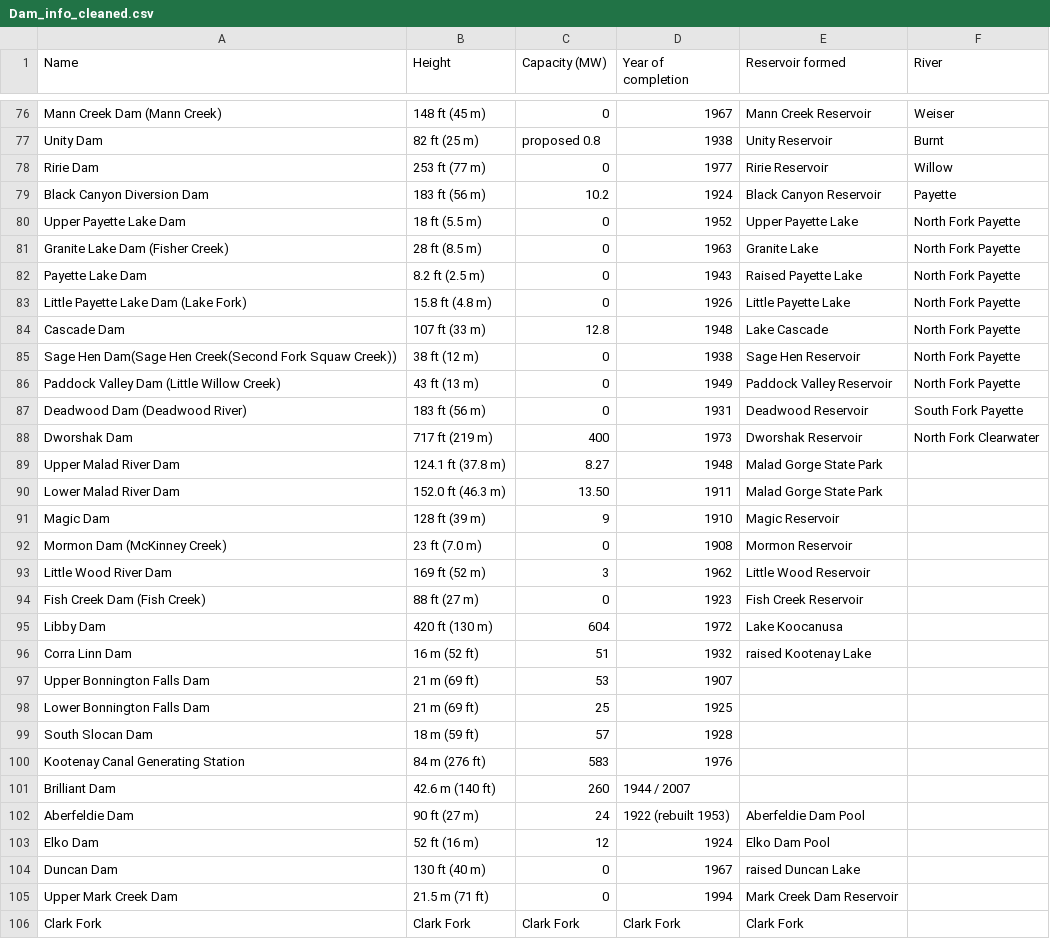
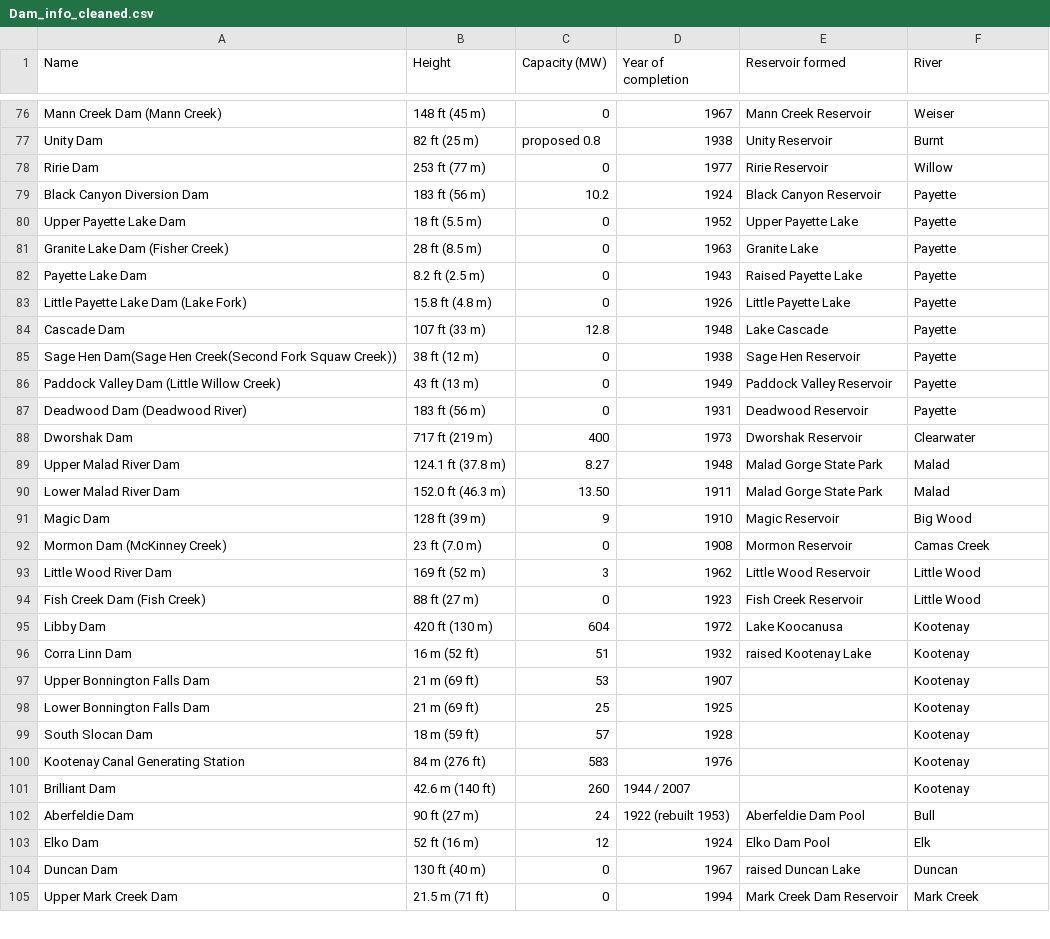
Before and after one commit to cwyman19/223-Final-Project, a CSV file: Dam_info_cleaned.csv, drawn as a sheet; only a part is shown, gaps mark what is left out; the diff covers the shown part only.

```diff
--- a/Dam_info_cleaned.csv
+++ b/Dam_info_cleaned.csv
@@ -79,28 +79,27 @@ Ririe Dam,253 ft (77 m),0,1977,Ririe Reservoir,Willow
 Black Canyon Diversion Dam,183 ft (56 m),10.2,1924,Black Canyon Reservoir,Payette
-Upper Payette Lake Dam,18 ft (5.5 m),0,1952,Upper Payette Lake,North Fork Payette
-Granite Lake Dam (Fisher Creek),28 ft (8.5 m),0,1963,Granite Lake,North Fork Payette
-Payette Lake Dam,8.2 ft (2.5 m),0,1943,Raised Payette Lake,North Fork Payette
-Little Payette Lake Dam (Lake Fork),15.8 ft (4.8 m),0,1926,Little Payette Lake,North Fork Payette
-Cascade Dam,107 ft (33 m),12.8,1948,Lake Cascade,North Fork Payette
-Sage Hen Dam(Sage Hen Creek(Second Fork Squaw Creek)),38 ft (12 m),0,1938,Sage Hen Reservoir,North Fork Payette
-Paddock Valley Dam (Little Willow Creek),43 ft (13 m),0,1949,Paddock Valley Reservoir,North Fork Payette
-Deadwood Dam (Deadwood River),183 ft (56 m),0,1931,Deadwood Reservoir,South Fork Payette
-Dworshak Dam,717 ft (219 m),400,1973,Dworshak Reservoir,North Fork Clearwater
-Upper Malad River Dam,124.1 ft (37.8 m),8.27,1948,Malad Gorge State Park,
-Lower Malad River Dam,152.0 ft (46.3 m),13.50,1911,Malad Gorge State Park,
-Magic Dam,128 ft (39 m),9,1910,Magic Reservoir,
-Mormon Dam (McKinney Creek),23 ft (7.0 m),0,1908,Mormon Reservoir,
-Little Wood River Dam,169 ft (52 m),3,1962,Little Wood Reservoir,
-Fish Creek Dam (Fish Creek),88 ft (27 m),0,1923,Fish Creek Reservoir,
-Libby Dam,420 ft (130 m),604,1972,Lake Koocanusa,
-Corra Linn Dam,16 m (52 ft),51,1932,raised Kootenay Lake,
-Upper Bonnington Falls Dam,21 m (69 ft),53,1907,,
-Lower Bonnington Falls Dam,21 m (69 ft),25,1925,,
-South Slocan Dam,18 m (59 ft),57,1928,,
-Kootenay Canal Generating Station,84 m (276 ft),583,1976,,
-Brilliant Dam,42.6 m (140 ft),260,1944 / 2007,,
-Aberfeldie Dam,90 ft (27 m),24,1922 (rebuilt 1953),Aberfeldie Dam Pool,
-Elko Dam,52 ft (16 m),12,1924,Elko Dam Pool,
-Duncan Dam,130 ft (40 m),0,1967,raised Duncan Lake,
-Upper Mark Creek Dam,21.5 m (71 ft),0,1994,Mark Creek Dam Reservoir,
-Clark Fork,Clark Fork,Clark Fork,Clark Fork,Clark Fork,
+Upper Payette Lake Dam,18 ft (5.5 m),0,1952,Upper Payette Lake,Payette
+Granite Lake Dam (Fisher Creek),28 ft (8.5 m),0,1963,Granite Lake,Payette
+Payette Lake Dam,8.2 ft (2.5 m),0,1943,Raised Payette Lake,Payette
+Little Payette Lake Dam (Lake Fork),15.8 ft (4.8 m),0,1926,Little Payette Lake,Payette
+Cascade Dam,107 ft (33 m),12.8,1948,Lake Cascade,Payette
+Sage Hen Dam(Sage Hen Creek(Second Fork Squaw Creek)),38 ft (12 m),0,1938,Sage Hen Reservoir,Payette
+Paddock Valley Dam (Little Willow Creek),43 ft (13 m),0,1949,Paddock Valley Reservoir,Payette
+Deadwood Dam (Deadwood River),183 ft (56 m),0,1931,Deadwood Reservoir,Payette
+Dworshak Dam,717 ft (219 m),400,1973,Dworshak Reservoir,Clearwater
+Upper Malad River Dam,124.1 ft (37.8 m),8.27,1948,Malad Gorge State Park,Malad
+Lower Malad River Dam,152.0 ft (46.3 m),13.50,1911,Malad Gorge State Park,Malad
+Magic Dam,128 ft (39 m),9,1910,Magic Reservoir,Big Wood
+Mormon Dam (McKinney Creek),23 ft (7.0 m),0,1908,Mormon Reservoir,Camas Creek
+Little Wood River Dam,169 ft (52 m),3,1962,Little Wood Reservoir,Little Wood
+Fish Creek Dam (Fish Creek),88 ft (27 m),0,1923,Fish Creek Reservoir,Little Wood
+Libby Dam,420 ft (130 m),604,1972,Lake Koocanusa,Kootenay
+Corra Linn Dam,16 m (52 ft),51,1932,raised Kootenay Lake,Kootenay
+Upper Bonnington Falls Dam,21 m (69 ft),53,1907,,Kootenay
+Lower Bonnington Falls Dam,21 m (69 ft),25,1925,,Kootenay
+South Slocan Dam,18 m (59 ft),57,1928,,Kootenay
+Kootenay Canal Generating Station,84 m (276 ft),583,1976,,Kootenay
+Brilliant Dam,42.6 m (140 ft),260,1944 / 2007,,Kootenay
+Aberfeldie Dam,90 ft (27 m),24,1922 (rebuilt 1953),Aberfeldie Dam Pool,Bull
+Elko Dam,52 ft (16 m),12,1924,Elko Dam Pool,Elk
+Duncan Dam,130 ft (40 m),0,1967,raised Duncan Lake,Duncan
+Upper Mark Creek Dam,21.5 m (71 ft),0,1994,Mark Creek Dam Reservoir,Mark Creek
```
Also changed, not shown: 1 removed row and 75 edited cells elsewhere in this file, Tributary_info_cleaned.csv, 1 other file.
